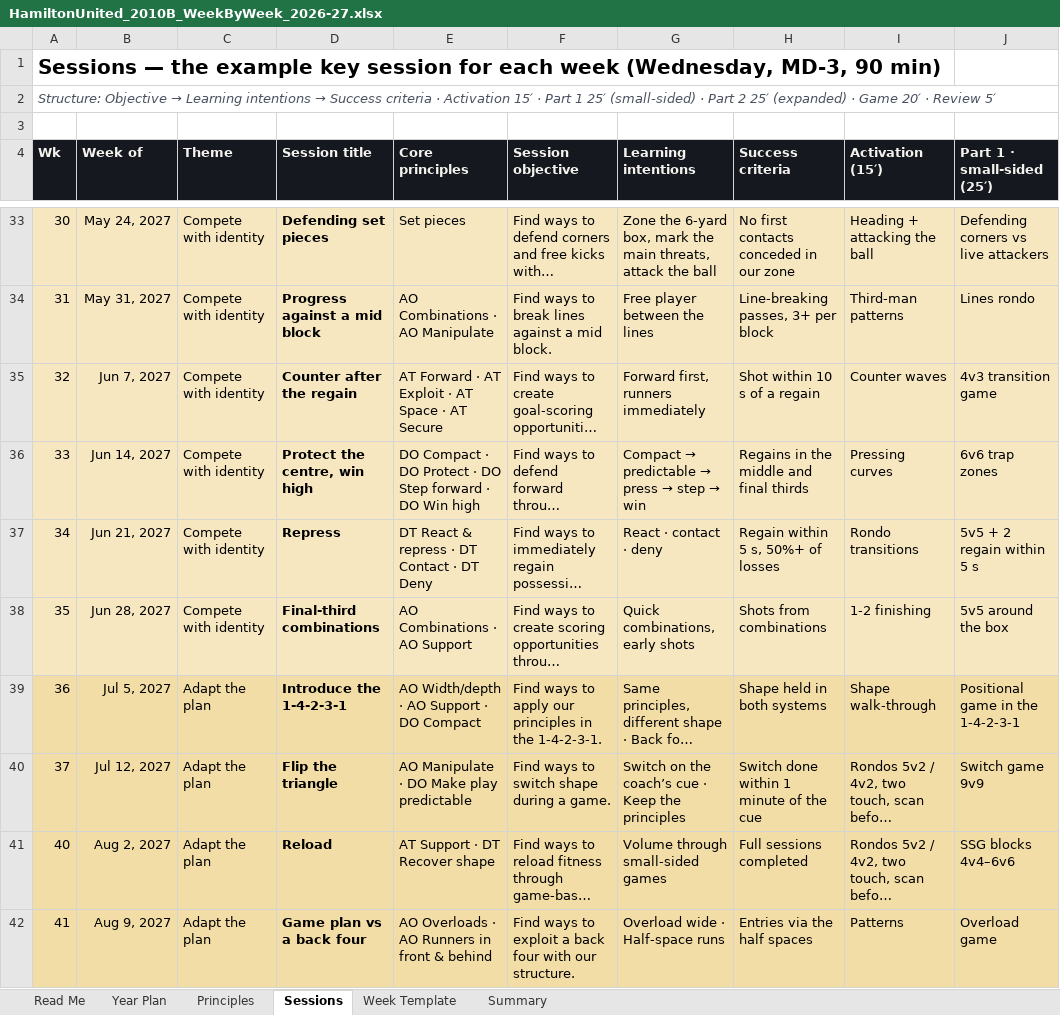
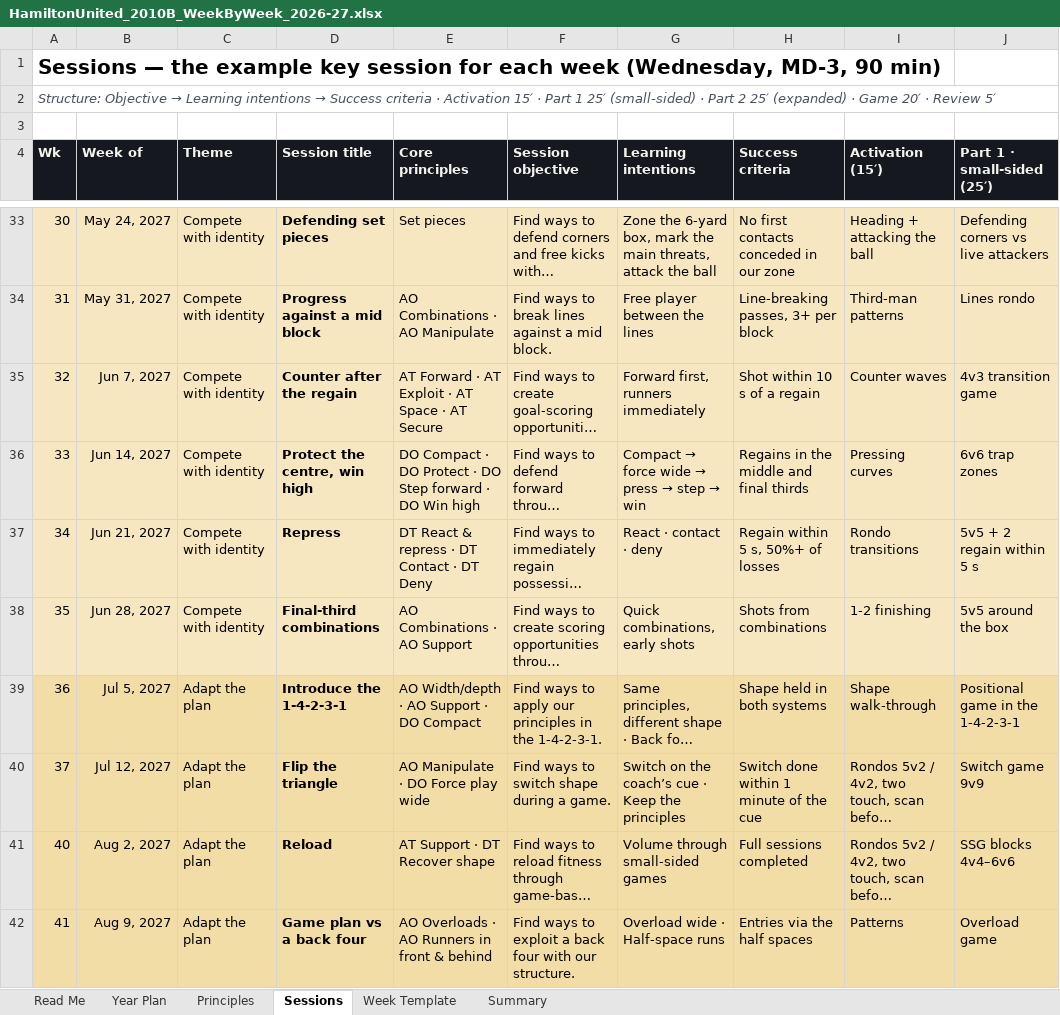
Before and after one commit to mirtogianfranco-stack/ninetyplus, an Excel workbook: deliverables/hamilton/HamiltonUnited_2010B_WeekByWeek_2026-27.xlsx, sheet Sessions, drawn as a sheet; only a part is shown, gaps mark what is left out; long unchanged cells end in …; values as stored, in another font and other column widths than the file's, no borders; charts and pictures not drawn; the diff covers the shown part only; the diff names each change by its address in the sheet, - before the commit and + after, or states it on an @@ line.

```diff
--- a/deliverables/hamilton/HamiltonUnited_2010B_WeekByWeek_2026-27.xlsx (sheet Sessions)
+++ b/deliverables/hamilton/HamiltonUnited_2010B_WeekByWeek_2026-27.xlsx (sheet Sessions)
@@ G36 (Learning intentions): Compact → predictable → press → step → win → Compact → force wide → press → step → win @@
-E40 (Core principles): AO Manipulate · DO Make play predictable
+E40 (Core principles): AO Manipulate · DO Force play wide
```
Also changed, not shown: 6 edited cells elsewhere in this sheet, sheet Principles, sheet Year Plan, sheet Read Me, formulas that keep their value, charts or pictures.
